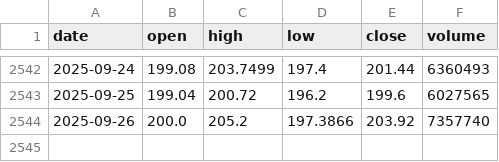
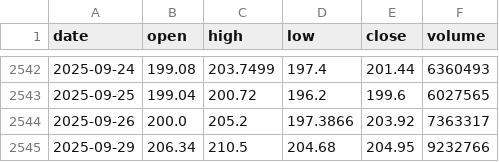
Before and after one commit to LukeGSW/AnalisiCiclica-AMAT, a CSV file: data/AMAT/historical_data.csv, drawn as a sheet; only a part is shown, gaps mark what is left out.

```diff
--- a/data/AMAT/historical_data.csv
+++ b/data/AMAT/historical_data.csv
@@ -2543,2 +2543,3 @@ date,open,high,low,close,volume
 2025-09-25,199.04,200.72,196.2,199.6,6027565
-2025-09-26,200.0,205.2,197.3866,203.92,7357740
+2025-09-26,200.0,205.2,197.3866,203.92,7363317
+2025-09-29,206.34,210.5,204.68,204.95,9232766
```
Also changed, not shown: data/AMAT/signals.csv, 3 other files.
